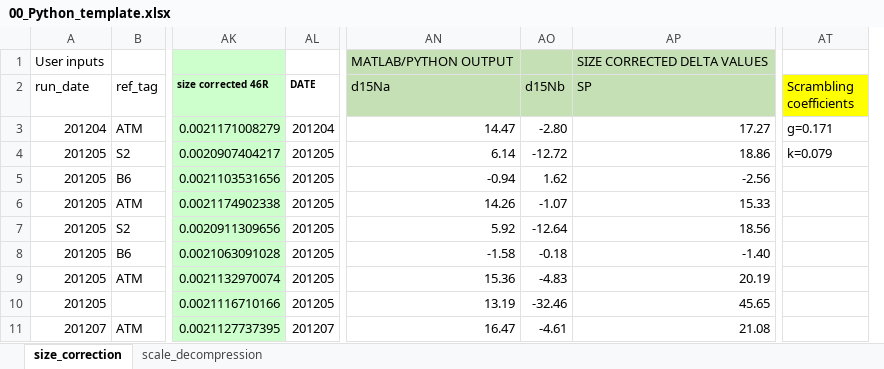
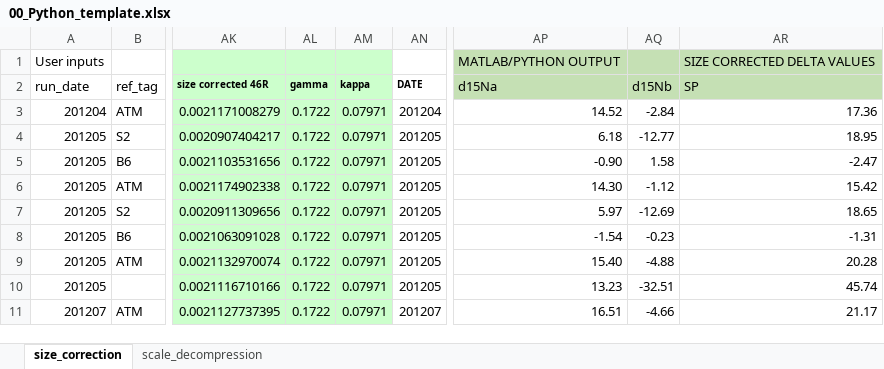
Before and after one commit to ckelly314/pyisotopomer, an Excel workbook: src/pyisotopomer/00_Python_template.xlsx, sheet size_correction, drawn as a sheet; only a part is shown, gaps mark what is left out; values as stored, in another font and other column widths than the file's, no borders; removed rows and columns are numbered as before the commit, all else as after; the diff covers the shown part only; the diff names each change by its address in the sheet, - before the commit and + after, or states it on an @@ line.

Commit message:
Make scrambling coefficients columns in input spreadsheet (enabling different coefficients for different rows).

```diff
--- a/src/pyisotopomer/00_Python_template.xlsx (sheet size_correction)
+++ b/src/pyisotopomer/00_Python_template.xlsx (sheet size_correction)
+column AL (gamma), rows 3-11: all 0.1722
+column AM (kappa), rows 3-11: all 0.07971
-column AT (Scrambling coefficients), rows 3-4: g=0.171 | k=0.079
-AP3 (d15Na): 14.47
+AP3 (d15Na): 14.52
-AQ3 (d15Nb): -2.80
+AQ3 (d15Nb): -2.84
-AR3 (SP): 17.27
+AR3 (SP): 17.36
-AP4 (d15Na): 6.14
+AP4 (d15Na): 6.18
-AQ4 (d15Nb): -12.72
+AQ4 (d15Nb): -12.77
-AR4 (SP): 18.86
+AR4 (SP): 18.95
-AP5 (d15Na): -0.94
+AP5 (d15Na): -0.90
-AQ5 (d15Nb): 1.62
+AQ5 (d15Nb): 1.58
-AR5 (SP): -2.56
+AR5 (SP): -2.47
-AP6 (d15Na): 14.26
+AP6 (d15Na): 14.30
-AQ6 (d15Nb): -1.07
+AQ6 (d15Nb): -1.12
-AR6 (SP): 15.33
+AR6 (SP): 15.42
-AP7 (d15Na): 5.92
+AP7 (d15Na): 5.97
-AQ7 (d15Nb): -12.64
+AQ7 (d15Nb): -12.69
-AR7 (SP): 18.56
+AR7 (SP): 18.65
-AP8 (d15Na): -1.58
+AP8 (d15Na): -1.54
-AQ8 (d15Nb): -0.18
+AQ8 (d15Nb): -0.23
-AR8 (SP): -1.40
+AR8 (SP): -1.31
-AP9 (d15Na): 15.36
+AP9 (d15Na): 15.40
-AQ9 (d15Nb): -4.83
+AQ9 (d15Nb): -4.88
-AR9 (SP): 20.19
+AR9 (SP): 20.28
-AP10 (d15Na): 13.19
+AP10 (d15Na): 13.23
-AQ10 (d15Nb): -32.46
+AQ10 (d15Nb): -32.51
-AR10 (SP): 45.65
+AR10 (SP): 45.74
-AP11 (d15Na): 16.47
+AP11 (d15Na): 16.51
-AQ11 (d15Nb): -4.61
+AQ11 (d15Nb): -4.66
-AR11 (SP): 21.08
+AR11 (SP): 21.17
```
Also changed, not shown: 18 edited cells elsewhere in this sheet, sheet scale_decompression, formulas that keep their value, charts or pictures, 8 other files.
